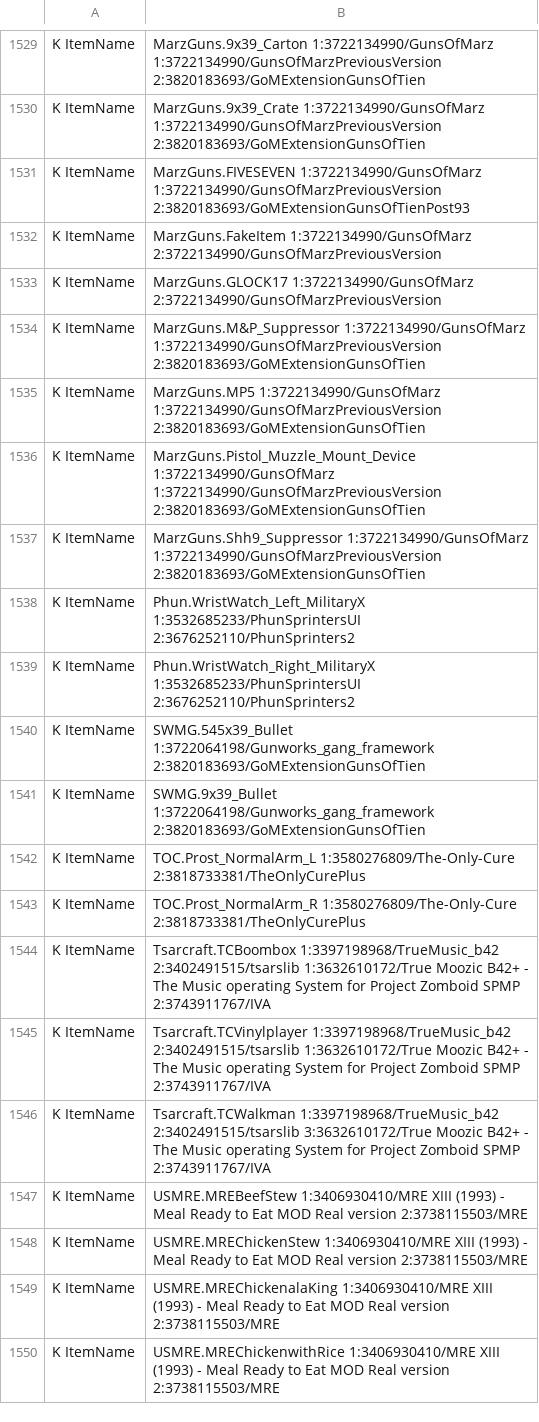
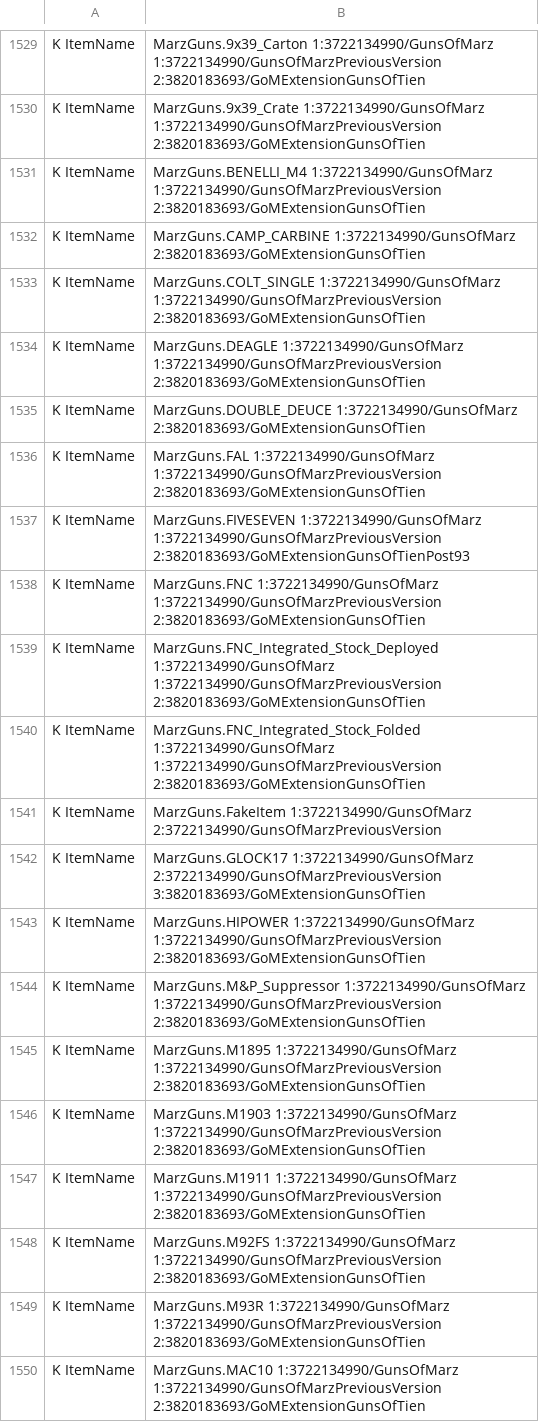
Before and after one commit to Minidoracat/MinidoracatModLangFor42, a TSV file: sources/owner_conflicts.tsv, drawn as a sheet; only a part is shown, gaps mark what is left out; the shorter side is filled out with more unchanged rows; the diff covers the shown part only.

```diff
--- a/sources/owner_conflicts.tsv
+++ b/sources/owner_conflicts.tsv
@@ -1530,5 +1530,21 @@ K	ItemName|MarzGuns.9x39_Carton	1:3722134990/GunsOfMarz	1:3722134990/GunsOfMarzP
 K	ItemName|MarzGuns.9x39_Crate	1:3722134990/GunsOfMarz	1:3722134990/GunsOfMarzPreviousVersion	2:3820183693/GoMExtensionGunsOfTien
+K	ItemName|MarzGuns.BENELLI_M4	1:3722134990/GunsOfMarz	1:3722134990/GunsOfMarzPreviousVersion	2:3820183693/GoMExtensionGunsOfTien
+K	ItemName|MarzGuns.CAMP_CARBINE	1:3722134990/GunsOfMarz	2:3820183693/GoMExtensionGunsOfTien
+K	ItemName|MarzGuns.COLT_SINGLE	1:3722134990/GunsOfMarz	1:3722134990/GunsOfMarzPreviousVersion	2:3820183693/GoMExtensionGunsOfTien
+K	ItemName|MarzGuns.DEAGLE	1:3722134990/GunsOfMarz	1:3722134990/GunsOfMarzPreviousVersion	2:3820183693/GoMExtensionGunsOfTien
+K	ItemName|MarzGuns.DOUBLE_DEUCE	1:3722134990/GunsOfMarz	2:3820183693/GoMExtensionGunsOfTien
+K	ItemName|MarzGuns.FAL	1:3722134990/GunsOfMarz	1:3722134990/GunsOfMarzPreviousVersion	2:3820183693/GoMExtensionGunsOfTien
 K	ItemName|MarzGuns.FIVESEVEN	1:3722134990/GunsOfMarz	1:3722134990/GunsOfMarzPreviousVersion	2:3820183693/GoMExtensionGunsOfTienPost93
+K	ItemName|MarzGuns.FNC	1:3722134990/GunsOfMarz	1:3722134990/GunsOfMarzPreviousVersion	2:3820183693/GoMExtensionGunsOfTien
+K	ItemName|MarzGuns.FNC_Integrated_Stock_Deployed	1:3722134990/GunsOfMarz	1:3722134990/GunsOfMarzPreviousVersion	2:3820183693/GoMExtensionGunsOfTien
+K	ItemName|MarzGuns.FNC_Integrated_Stock_Folded	1:3722134990/GunsOfMarz	1:3722134990/GunsOfMarzPreviousVersion	2:3820183693/GoMExtensionGunsOfTien
 K	ItemName|MarzGuns.FakeItem	1:3722134990/GunsOfMarz	2:3722134990/GunsOfMarzPreviousVersion
-K	ItemName|MarzGuns.GLOCK17	1:3722134990/GunsOfMarz	2:3722134990/GunsOfMarzPreviousVersion
+K	ItemName|MarzGuns.GLOCK17	1:3722134990/GunsOfMarz	2:3722134990/GunsOfMarzPreviousVersion	3:3820183693/GoMExtensionGunsOfTien
+K	ItemName|MarzGuns.HIPOWER	1:3722134990/GunsOfMarz	1:3722134990/GunsOfMarzPreviousVersion	2:3820183693/GoMExtensionGunsOfTien
 K	ItemName|MarzGuns.M&P_Suppressor	1:3722134990/GunsOfMarz	1:3722134990/GunsOfMarzPreviousVersion	2:3820183693/GoMExtensionGunsOfTien
+K	ItemName|MarzGuns.M1895	1:3722134990/GunsOfMarz	1:3722134990/GunsOfMarzPreviousVersion	2:3820183693/GoMExtensionGunsOfTien
+K	ItemName|MarzGuns.M1903	1:3722134990/GunsOfMarz	1:3722134990/GunsOfMarzPreviousVersion	2:3820183693/GoMExtensionGunsOfTien
+K	ItemName|MarzGuns.M1911	1:3722134990/GunsOfMarz	1:3722134990/GunsOfMarzPreviousVersion	2:3820183693/GoMExtensionGunsOfTien
+K	ItemName|MarzGuns.M92FS	1:3722134990/GunsOfMarz	1:3722134990/GunsOfMarzPreviousVersion	2:3820183693/GoMExtensionGunsOfTien
+K	ItemName|MarzGuns.M93R	1:3722134990/GunsOfMarz	1:3722134990/GunsOfMarzPreviousVersion	2:3820183693/GoMExtensionGunsOfTien
+K	ItemName|MarzGuns.MAC10	1:3722134990/GunsOfMarz	1:3722134990/GunsOfMarzPreviousVersion	2:3820183693/GoMExtensionGunsOfTien
```
Also changed, not shown: 18 added rows elsewhere in this file, MOD/MinidoracatModLangFor42/Contents/mods/MinidoracatModLangFor42/42/media/CatModLang/conflicts.tsv, 42 other files.
